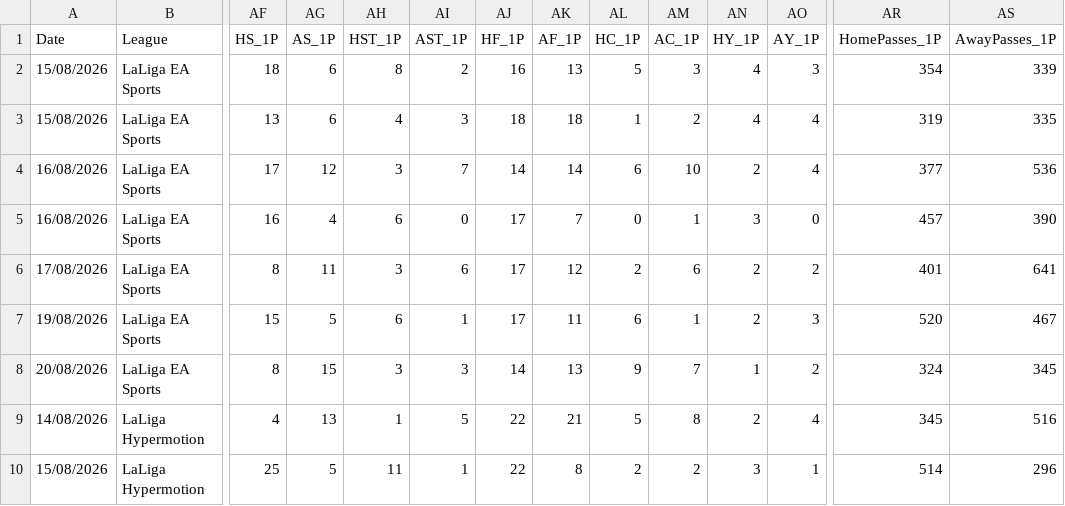
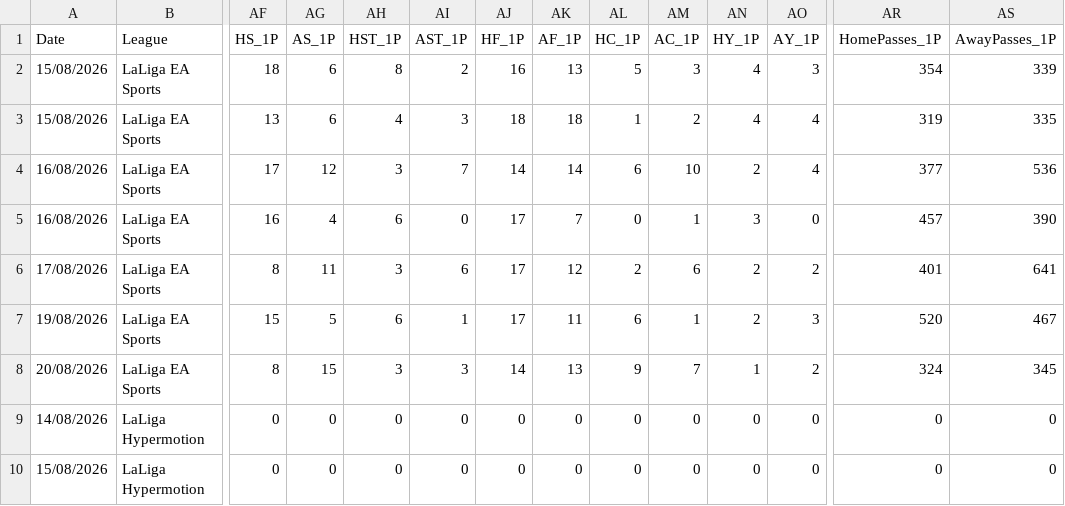
Before and after one commit to diegoroblesgutierrez87-pixel/mi-app-futbol, a CSV file: partidos_2627_actual.csv, drawn as a sheet; only a part is shown, gaps mark what is left out; the diff covers the shown part only; the diff names each change by its address in the sheet, - before the commit and + after, or states it on an @@ line.

Commit message:
update partidos_2627_actual.csv

```diff
--- a/partidos_2627_actual.csv
+++ b/partidos_2627_actual.csv
-AF9 (HS_1P): 4
+AF9 (HS_1P): 0
-AG9 (AS_1P): 13
+AG9 (AS_1P): 0
-AH9 (HST_1P): 1
+AH9 (HST_1P): 0
-AI9 (AST_1P): 5
+AI9 (AST_1P): 0
-AJ9:AJ10 (HF_1P): 22
+AJ9:AJ10 (HF_1P): 0
-AK9 (AF_1P): 21
+AK9 (AF_1P): 0
-AL9 (HC_1P): 5
+AL9 (HC_1P): 0
-AM9 (AC_1P): 8
+AM9 (AC_1P): 0
-AN9 (HY_1P): 2
+AN9 (HY_1P): 0
-AO9 (AY_1P): 4
+AO9 (AY_1P): 0
-AR9 (HomePasses_1P): 345
+AR9 (HomePasses_1P): 0
-AS9 (AwayPasses_1P): 516
+AS9 (AwayPasses_1P): 0
-AF10 (HS_1P): 25
+AF10 (HS_1P): 0
-AG10 (AS_1P): 5
+AG10 (AS_1P): 0
-AH10 (HST_1P): 11
+AH10 (HST_1P): 0
-AI10 (AST_1P): 1
+AI10 (AST_1P): 0
-AK10 (AF_1P): 8
+AK10 (AF_1P): 0
-AL10 (HC_1P): 2
+AL10 (HC_1P): 0
-AM10 (AC_1P): 2
+AM10 (AC_1P): 0
-AN10 (HY_1P): 3
+AN10 (HY_1P): 0
-AO10 (AY_1P): 1
+AO10 (AY_1P): 0
-AR10 (HomePasses_1P): 514
+AR10 (HomePasses_1P): 0
-AS10 (AwayPasses_1P): 296
+AS10 (AwayPasses_1P): 0
```
Also changed, not shown: 106 edited cells elsewhere in this file.
